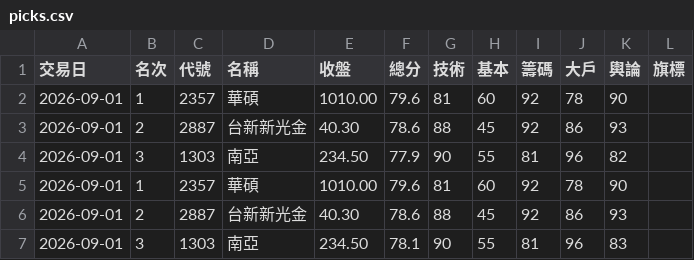
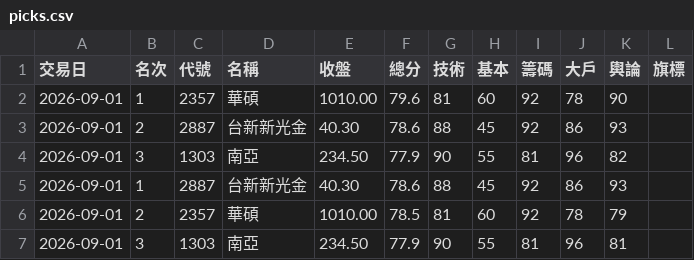
Before and after one commit to ingram-chen/twstock-screener, a CSV file: picks.csv, drawn as a sheet.

```diff
--- a/picks.csv
+++ b/picks.csv
@@ -4,4 +4,4 @@
 2026-09-01,3,1303,南亞,234.50,77.9,90,55,81,96,82,
-2026-09-01,1,2357,華碩,1010.00,79.6,81,60,92,78,90,
-2026-09-01,2,2887,台新新光金,40.30,78.6,88,45,92,86,93,
-2026-09-01,3,1303,南亞,234.50,78.1,90,55,81,96,83,
+2026-09-01,1,2887,台新新光金,40.30,78.6,88,45,92,86,93,
+2026-09-01,2,2357,華碩,1010.00,78.5,81,60,92,78,79,
+2026-09-01,3,1303,南亞,234.50,77.9,90,55,81,96,81,
```
Also changed, not shown: 2 other files.
